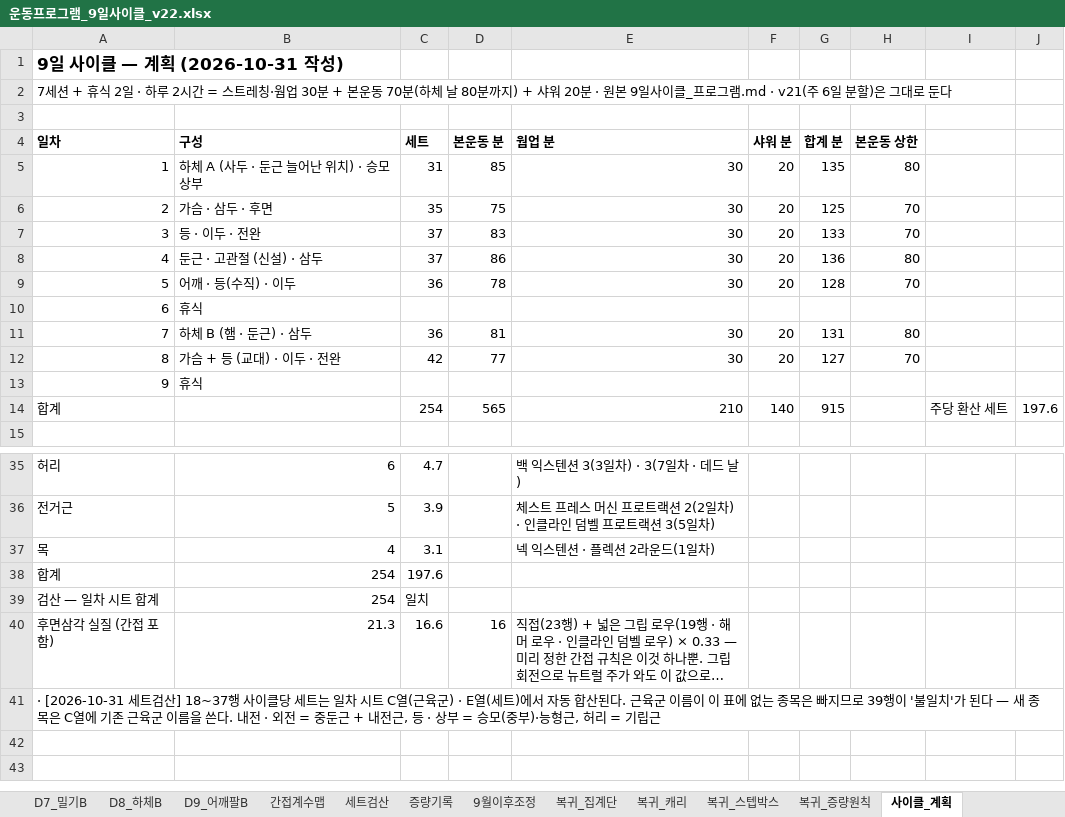
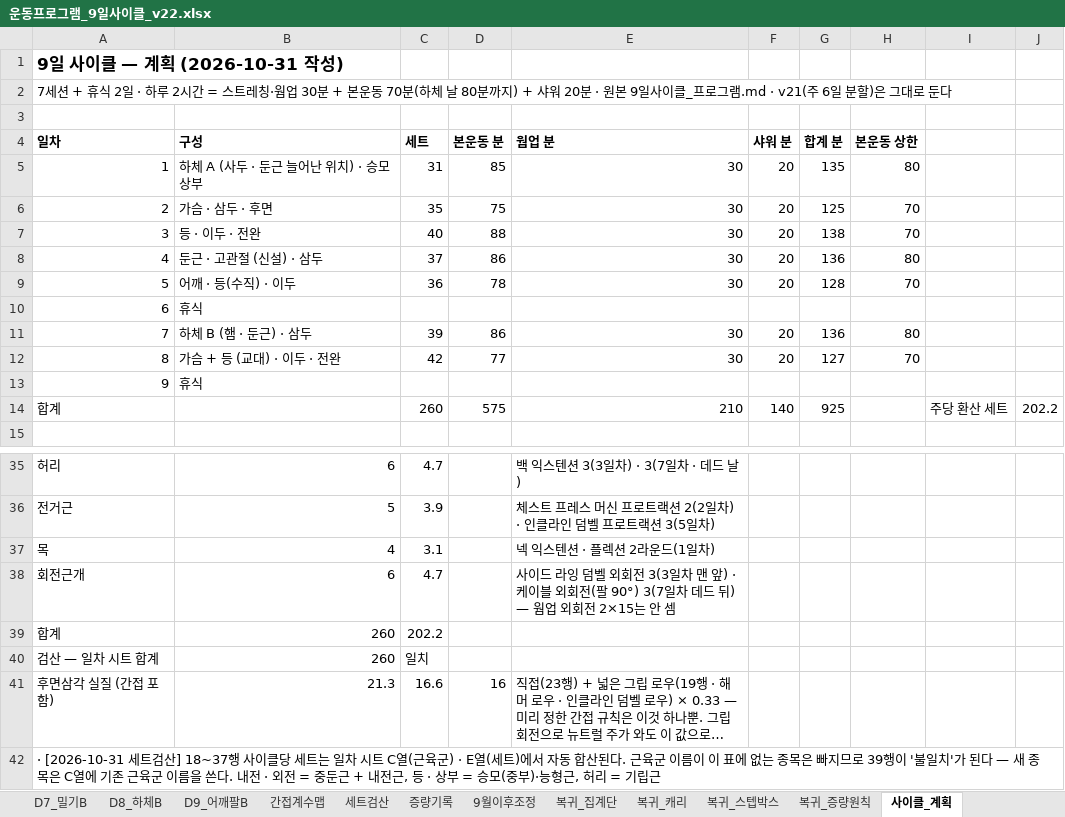
Before and after one commit to ktmffl-max/health1234, an Excel workbook: 운동프로그램_9일사이클_v22.xlsx, sheet 사이클_계획, drawn as a sheet; only a part is shown, gaps mark what is left out; the shorter side is filled out with more unchanged rows; long unchanged cells end in …; values as stored, in another font and other column widths than the file's, no borders; removed rows and columns are numbered as before the commit, all else as after; the diff names each change by its address in the sheet, - before the commit and + after, or states it on an @@ line.

```diff
--- a/운동프로그램_9일사이클_v22.xlsx (sheet 사이클_계획)
+++ b/운동프로그램_9일사이클_v22.xlsx (sheet 사이클_계획)
-C7 (세트): 37
+C7 (세트): 40
-D7 (본운동 분): 83
+D7 (본운동 분): 88
-G7 (합계 분): 133
+G7 (합계 분): 138
-C11 (세트): 36
+C11 (세트): 39
-D11 (본운동 분): 81
+D11 (본운동 분): 86
-G11 (합계 분): 131
+G11 (합계 분): 136
-row 14: 합계 |  | 254 | 565 | 210 | 140 | 915 |  | 주당 환산 세트 | 197.6
+row 14: 합계 |  | 260 | 575 | 210 | 140 | 925 |  | 주당 환산 세트 | 202.2
-row 38: 합계 | 254 | 197.6
-row 39: 검산 — 일차 시트 합계 | 254 | 일치
+row 38: 회전근개 | 6 | 4.7 |  | 사이드 라잉 덤벨 외회전 3(3일차 맨 앞) · 케이블 외회전(팔 90°) 3(7일차 데드 뒤) — 웜업 외회전 2×15는 안 셈
+row 39: 합계 | 260 | 202.2
+row 40: 검산 — 일차 시트 합계 | 260 | 일치
```
Also changed, not shown: sheet 사이클_7_하체B, sheet 사이클_3_등, formulas that keep their value, 3 other files.
